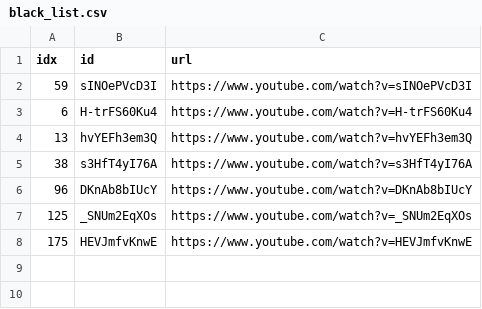
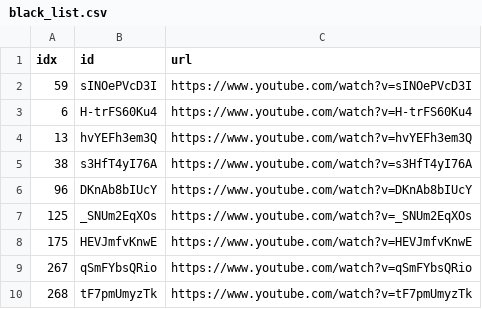
Before and after one commit to sumsjp/Drberg, a CSV file: src/black_list.csv, drawn as a sheet; the diff names each change by its address in the sheet, - before the commit and + after, or states it on an @@ line.

```diff
--- a/src/black_list.csv
+++ b/src/black_list.csv
+row 9: 267 | qSmFYbsQRio | https://www.youtube.com/watch?v=qSmFYbsQRio
+row 10: 268 | tF7pmUmyzTk | https://www.youtube.com/watch?v=tF7pmUmyzTk
```
Also changed, not shown: src/video_list.csv, 21 other files.
